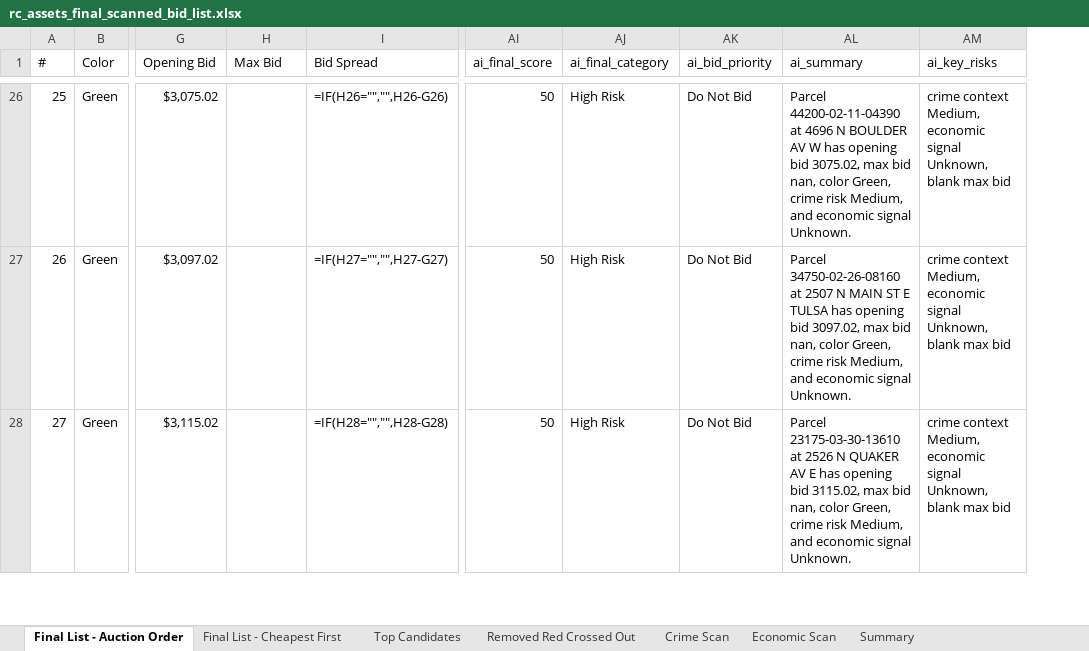
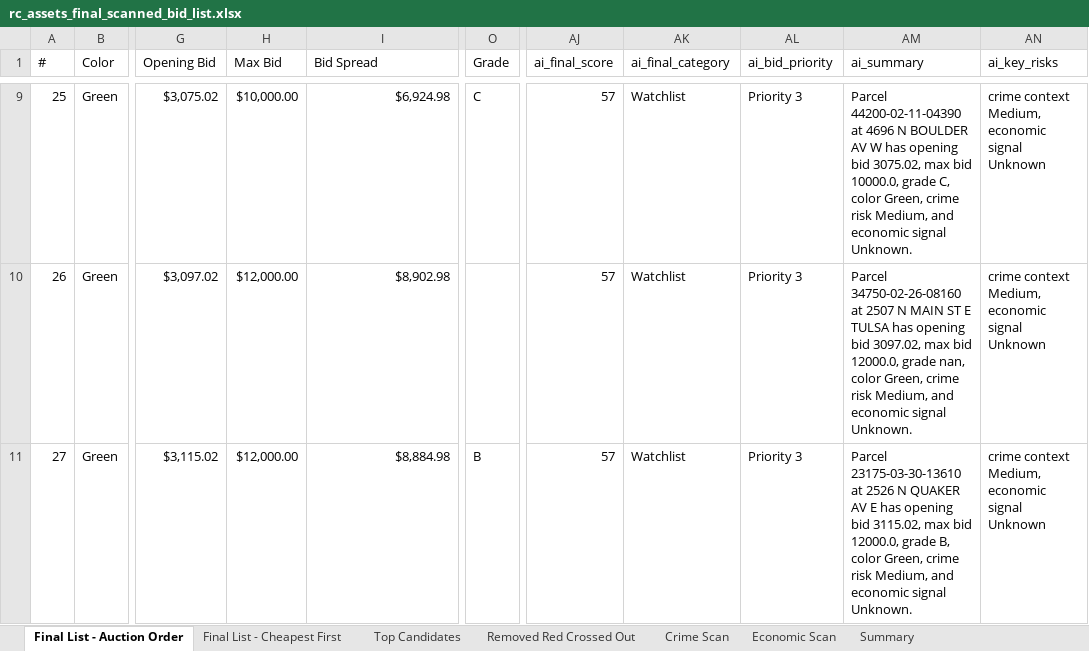
Before and after one commit to Jojo174code/Data_Engineering_Project-, an Excel workbook: final_lists/rc_assets_final_scanned_list/output_excel/rc_assets_final_scanned_bid_list.xlsx, sheet Final List - Auction Order, drawn as a sheet; only a part is shown, gaps mark what is left out; values as stored, in another font and other column widths than the file's, no cell formats; formulas without a stored value are shown as written; addresses are those after the commit; the diff covers the shown part only; the diff names each change by its address in the sheet, - before the commit and + after, or states it on an @@ line.

Commit message:
Rebuild final RC Assets list from pushed CSV source

```diff
--- a/final_lists/rc_assets_final_scanned_list/output_excel/rc_assets_final_scanned_bid_list.xlsx (sheet Final List - Auction Order)
+++ b/final_lists/rc_assets_final_scanned_list/output_excel/rc_assets_final_scanned_bid_list.xlsx (sheet Final List - Auction Order)
+column O (Grade), rows 9-11: C |  | B
-H9 (Max Bid): (empty)
+H9 (Max Bid): $10,000.00
-I9 (Bid Spread): =IF(H26="","",H26-G26)
+I9 (Bid Spread): $6,924.98
-AJ9:AJ11 (ai_final_score): 50
+AJ9:AJ11 (ai_final_score): 57
-AK9:AK11 (ai_final_category): High Risk
+AK9:AK11 (ai_final_category): Watchlist
-AL9:AL11 (ai_bid_priority): Do Not Bid
+AL9:AL11 (ai_bid_priority): Priority 3
-AM9 (ai_summary): …max bid nan, color Green,…
+AM9 (ai_summary): …max bid 10000.0, grade C, color Green,…
-AN9:AN11 (ai_key_risks): …economic signal Unknown, blank max bid
+AN9:AN11 (ai_key_risks): …economic signal Unknown
-H10:H11 (Max Bid): (empty)
+H10:H11 (Max Bid): $12,000.00
-I10 (Bid Spread): =IF(H27="","",H27-G27)
+I10 (Bid Spread): $8,902.98
-AM10 (ai_summary): …max bid nan, color…
+AM10 (ai_summary): …max bid 12000.0, grade nan, color…
-I11 (Bid Spread): =IF(H28="","",H28-G28)
+I11 (Bid Spread): $8,884.98
-AM11 (ai_summary): …max bid nan, color Green,…
+AM11 (ai_summary): …max bid 12000.0, grade B, color Green,…
```
Also changed, not shown: 18 added rows, 18 removed rows and 159 edited cells elsewhere in this sheet, sheet Final List - Cheapest First, sheet Top Candidates, sheet Crime Scan, sheet Economic Scan, sheet Summary, sheet Removed Red Crossed Out, cell formats, final_lists/rc_assets_final_scanned_list/output_excel/rc_assets_final_scanned_by_auction_order.xlsx, final_lists/rc_assets_final_scanned_list/output_excel/rc_assets_removed_red_strikethrough.xlsx, 12 other files.
